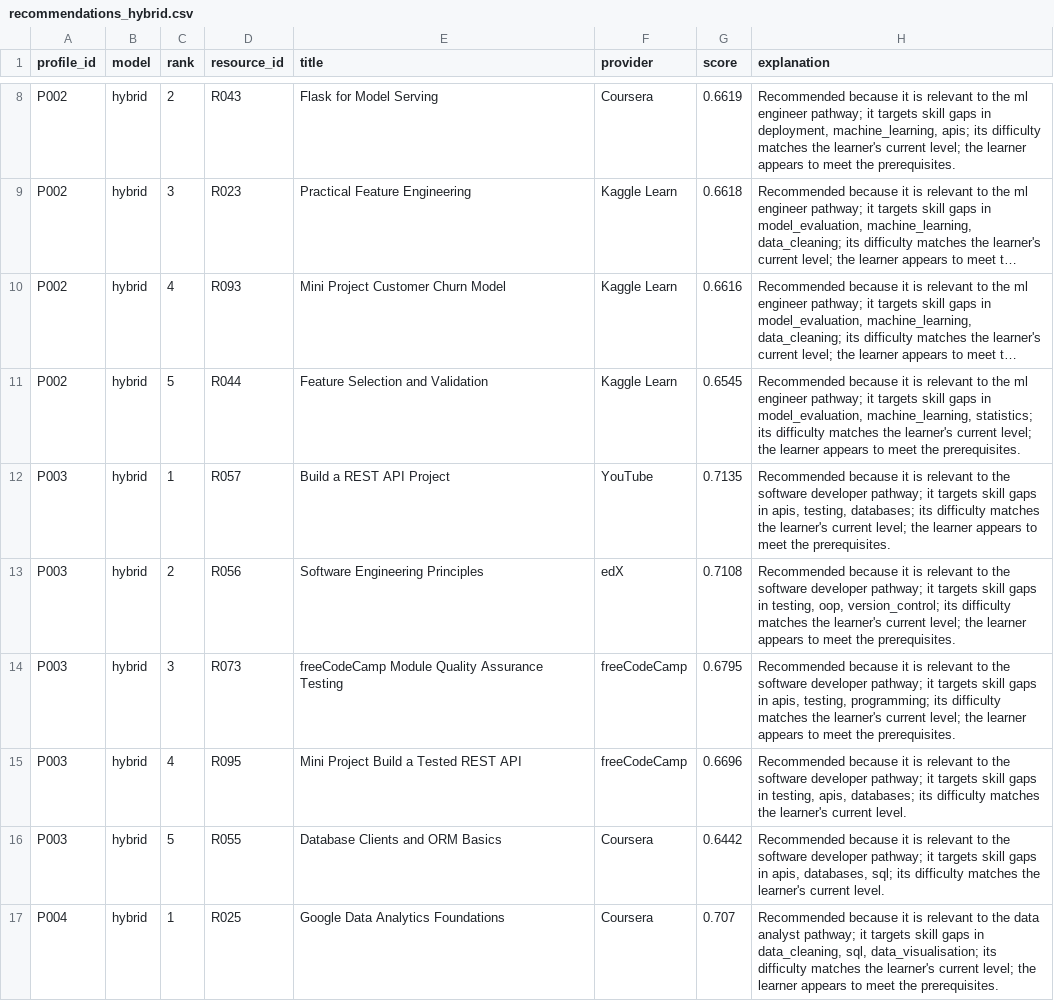
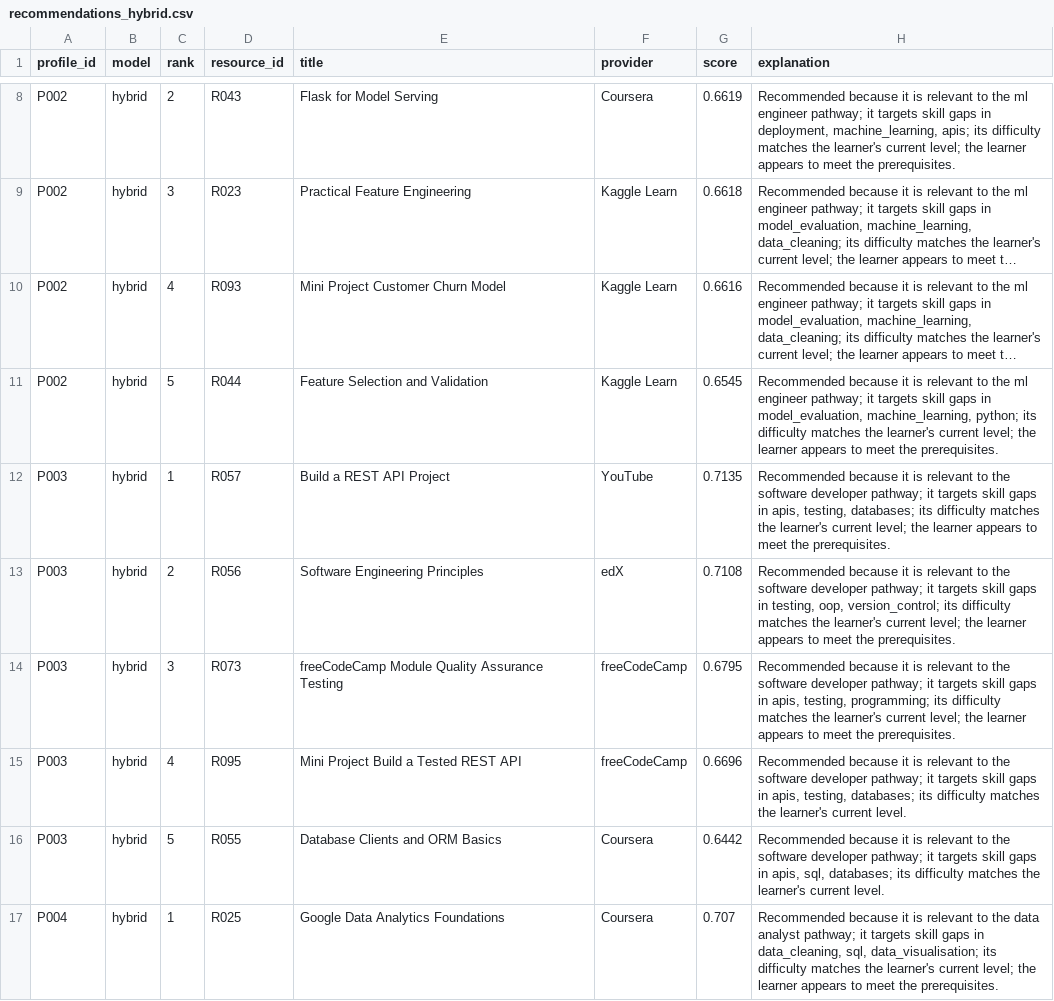
Before and after one commit to chewy990/career-aware-learning-recommender, a CSV file: outputs/recommendations_hybrid.csv, drawn as a sheet; only a part is shown, gaps mark what is left out; long unchanged cells end in …; the diff covers the shown part only; the diff names each change by its address in the sheet, - before the commit and + after, or states it on an @@ line.

```diff
--- a/outputs/recommendations_hybrid.csv
+++ b/outputs/recommendations_hybrid.csv
-H11 (explanation): …model_evaluation, machine_learning, statistics; its difficulty…
+H11 (explanation): …model_evaluation, machine_learning, python; its difficulty…
-H15 (explanation): …gaps in testing, apis, databases; its…
+H15 (explanation): …gaps in apis, testing, databases; its…
-H16 (explanation): …in apis, databases, sql; its difficulty…
+H16 (explanation): …in apis, sql, databases; its difficulty…
```
Also changed, not shown: 13 edited cells elsewhere in this file, 20 other files.
